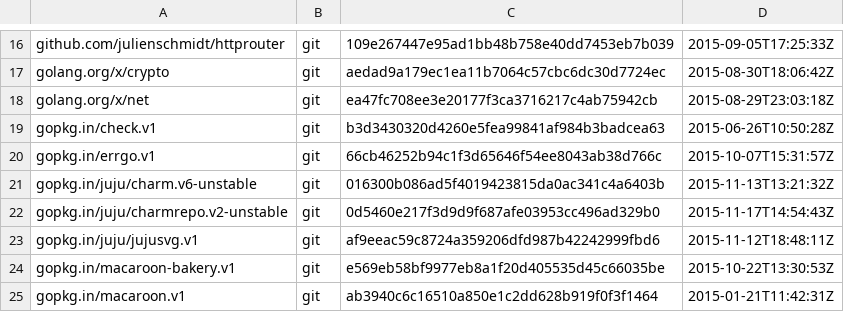
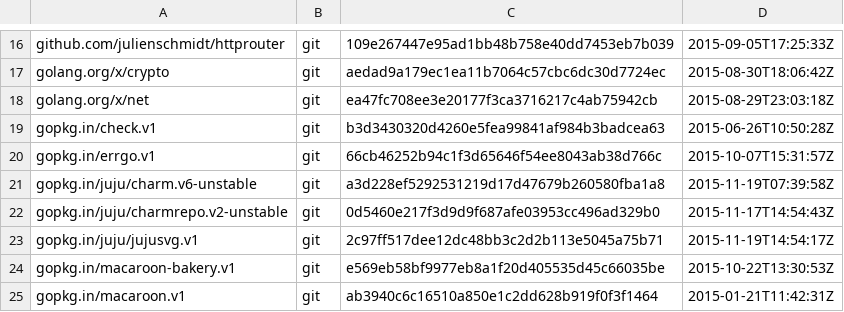
Before and after one commit to natefinch/npf, a TSV file: dependencies.tsv, drawn as a sheet; only a part is shown, gaps mark what is left out.

Commit message:
Update dependencies.

```diff
--- a/dependencies.tsv
+++ b/dependencies.tsv
@@ -20,5 +20,5 @@ gopkg.in/check.v1	git	b3d3430320d4260e5fea99841af984b3badcea63	2015-06-26T10:50:
 gopkg.in/errgo.v1	git	66cb46252b94c1f3d65646f54ee8043ab38d766c	2015-10-07T15:31:57Z
-gopkg.in/juju/charm.v6-unstable	git	016300b086ad5f4019423815da0ac341c4a6403b	2015-11-13T13:21:32Z
+gopkg.in/juju/charm.v6-unstable	git	a3d228ef5292531219d17d47679b260580fba1a8	2015-11-19T07:39:58Z
 gopkg.in/juju/charmrepo.v2-unstable	git	0d5460e217f3d9d9f687afe03953cc496ad329b0	2015-11-17T14:54:43Z
-gopkg.in/juju/jujusvg.v1	git	af9eeac59c8724a359206dfd987b42242999fbd6	2015-11-12T18:48:11Z
+gopkg.in/juju/jujusvg.v1	git	2c97ff517dee12dc48bb3c2d2b113e5045a75b71	2015-11-19T14:54:17Z
 gopkg.in/macaroon-bakery.v1	git	e569eb58bf9977eb8a1f20d405535d45c66035be	2015-10-22T13:30:53Z
```
